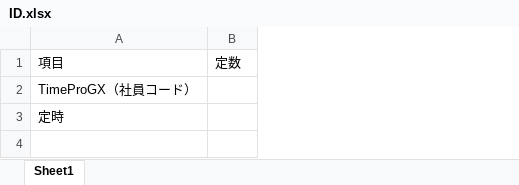
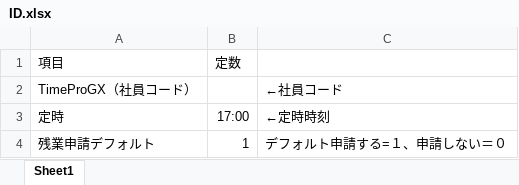
Before and after one commit to TohokuSteelKiki/Zangyou, an Excel workbook: dist/ID.xlsx, sheet Sheet1, drawn as a sheet; values as stored, in another font and other column widths than the file's, no borders; the diff names each change by its address in the sheet, - before the commit and + after, or states it on an @@ line.

```diff
--- a/dist/ID.xlsx (sheet Sheet1)
+++ b/dist/ID.xlsx (sheet Sheet1)
+column C, rows 2-3: ←社員コード | ←定時時刻
-B3: (empty)
+B3: 17:00
+row 4: 残業申請デフォルト | 1 | デフォルト申請する=１、申請しない＝０
```
Also changed, not shown: ID.xlsx, 5 other files.
